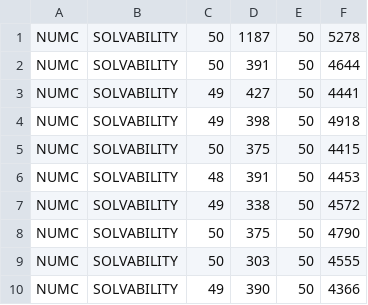
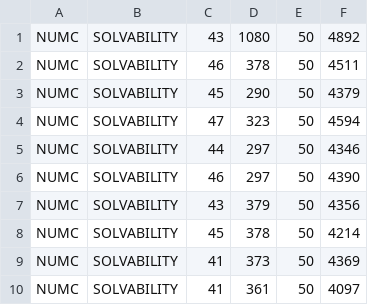
Before and after one commit to fmselab/CIT_Benchmark_Generator, a CSV file: BenchmarkGenerator/NUMC_Experiments.csv, drawn as a sheet.

```diff
--- a/BenchmarkGenerator/NUMC_Experiments.csv
+++ b/BenchmarkGenerator/NUMC_Experiments.csv
@@ -1,10 +1,10 @@
-NUMC;SOLVABILITY;50;1187;50;5278;
-NUMC;SOLVABILITY;50;391;50;4644;
-NUMC;SOLVABILITY;49;427;50;4441;
-NUMC;SOLVABILITY;49;398;50;4918;
-NUMC;SOLVABILITY;50;375;50;4415;
-NUMC;SOLVABILITY;48;391;50;4453;
-NUMC;SOLVABILITY;49;338;50;4572;
-NUMC;SOLVABILITY;50;375;50;4790;
-NUMC;SOLVABILITY;50;303;50;4555;
-NUMC;SOLVABILITY;49;390;50;4366;
+NUMC;SOLVABILITY;43;1080;50;4892;
+NUMC;SOLVABILITY;46;378;50;4511;
+NUMC;SOLVABILITY;45;290;50;4379;
+NUMC;SOLVABILITY;47;323;50;4594;
+NUMC;SOLVABILITY;44;297;50;4346;
+NUMC;SOLVABILITY;46;297;50;4390;
+NUMC;SOLVABILITY;43;379;50;4356;
+NUMC;SOLVABILITY;45;378;50;4214;
+NUMC;SOLVABILITY;41;373;50;4369;
+NUMC;SOLVABILITY;41;361;50;4097;
```
Also changed, not shown: 9 other files.
